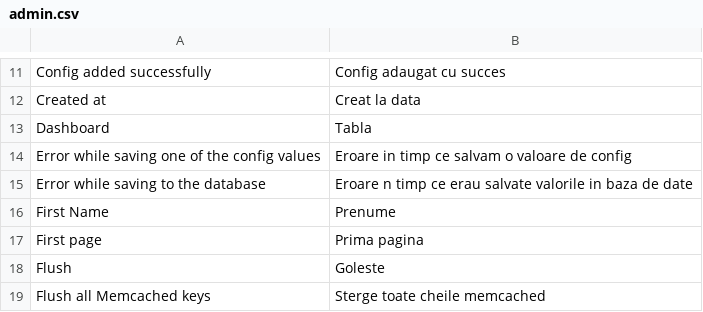
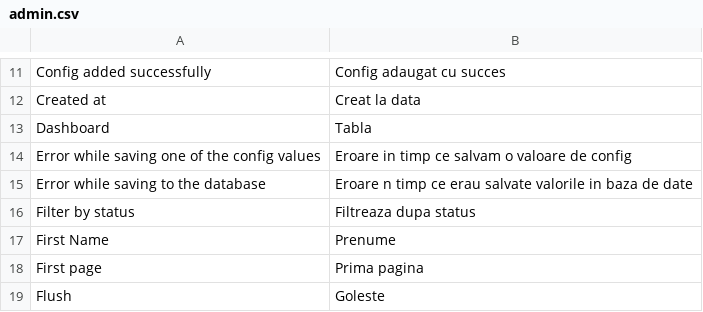
Before and after one commit to gabipatru/st, a CSV file: _translations/ro_RO/admin.csv, drawn as a sheet; only a part is shown, gaps mark what is left out; the shorter side is filled out with more unchanged rows.

Commit message:
Added grid filters to admin users

```diff
--- a/_translations/ro_RO/admin.csv
+++ b/_translations/ro_RO/admin.csv
@@ -15,2 +15,3 @@
 "Error while saving to the database","Eroare n timp ce erau salvate valorile in baza de date"
+"Filter by status","Filtreaza dupa status"
 "First Name","Prenume"
```
Also changed, not shown: _translations/en_EN/admin.csv, 7 other files.
